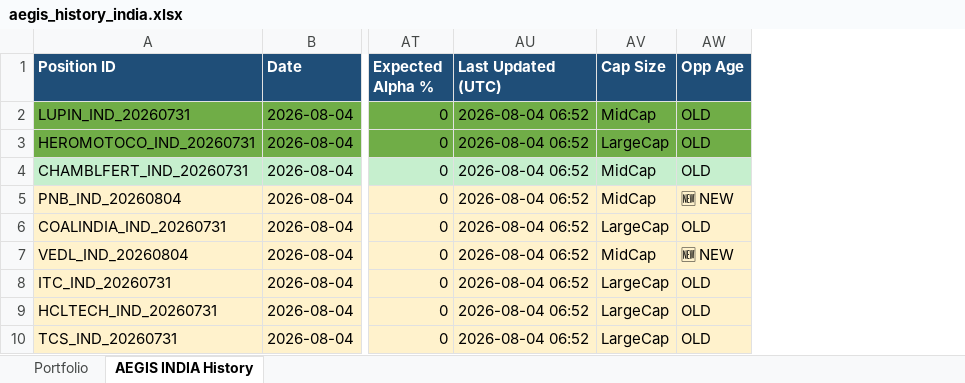
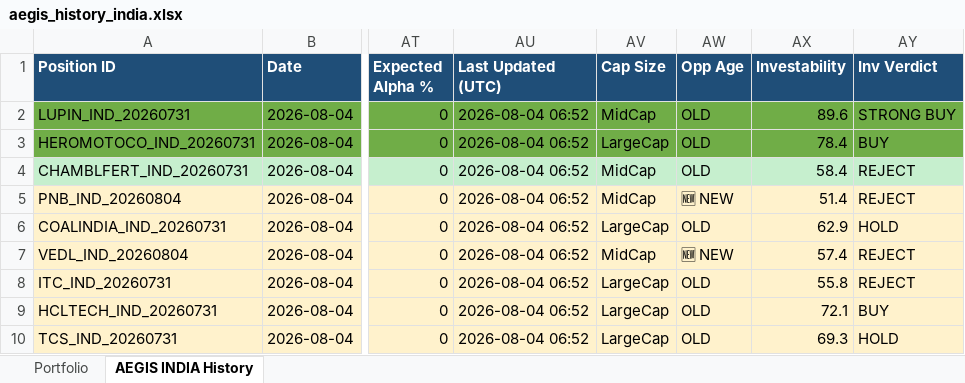
Before and after one commit to gujja330/NexaQuant, an Excel workbook: reports/telegram/aegis_history_india.xlsx, sheet AEGIS INDIA History, drawn as a sheet; only a part is shown, gaps mark what is left out; values as stored, in another font and other column widths than the file's, no borders; the diff names each change by its address in the sheet, - before the commit and + after, or states it on an @@ line.

```diff
--- a/reports/telegram/aegis_history_india.xlsx (sheet AEGIS INDIA History)
+++ b/reports/telegram/aegis_history_india.xlsx (sheet AEGIS INDIA History)
+column AX (Investability), rows 2-10: 89.6 | 78.4 | 58.4 | 51.4 | 62.9 | 57.4 | 55.8 | 72.1 | 69.3
+column AY (Inv Verdict), rows 2-10: STRONG BUY | BUY | REJECT | REJECT | HOLD | REJECT | REJECT | BUY | HOLD
```
Also changed, not shown: sheet Portfolio, reports/telegram/aegis_history_usa.xlsx, 6 other files.
